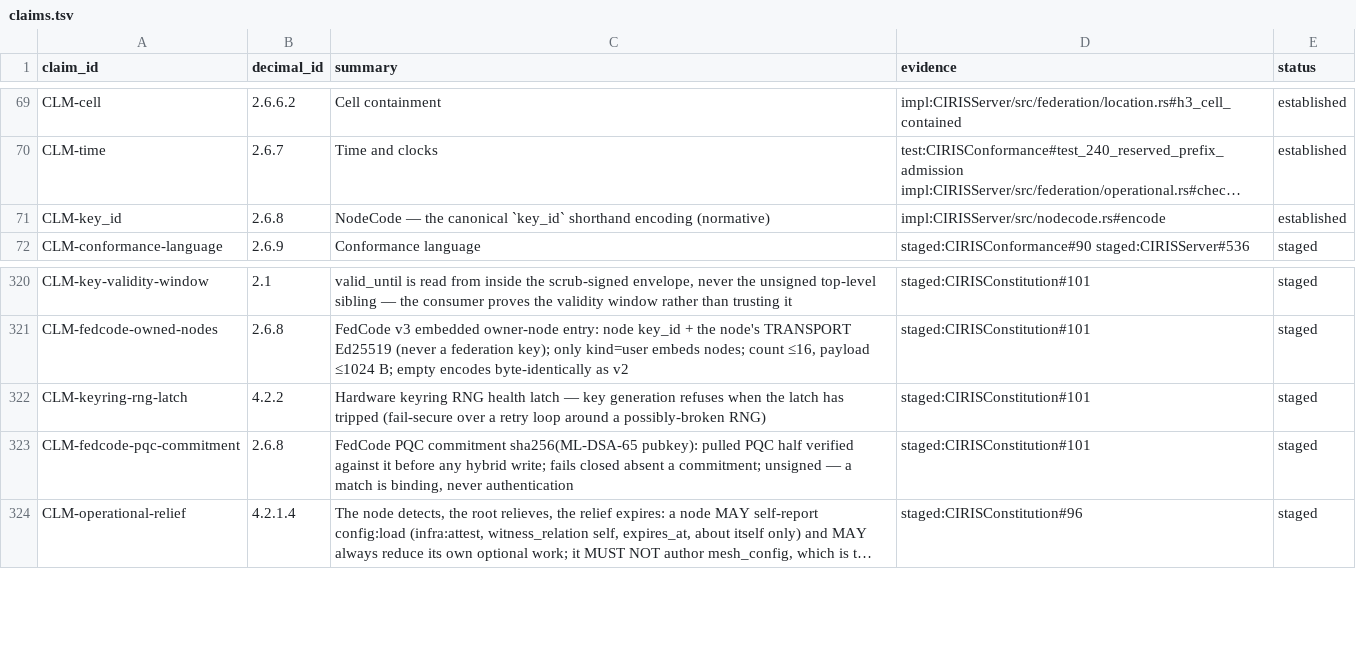
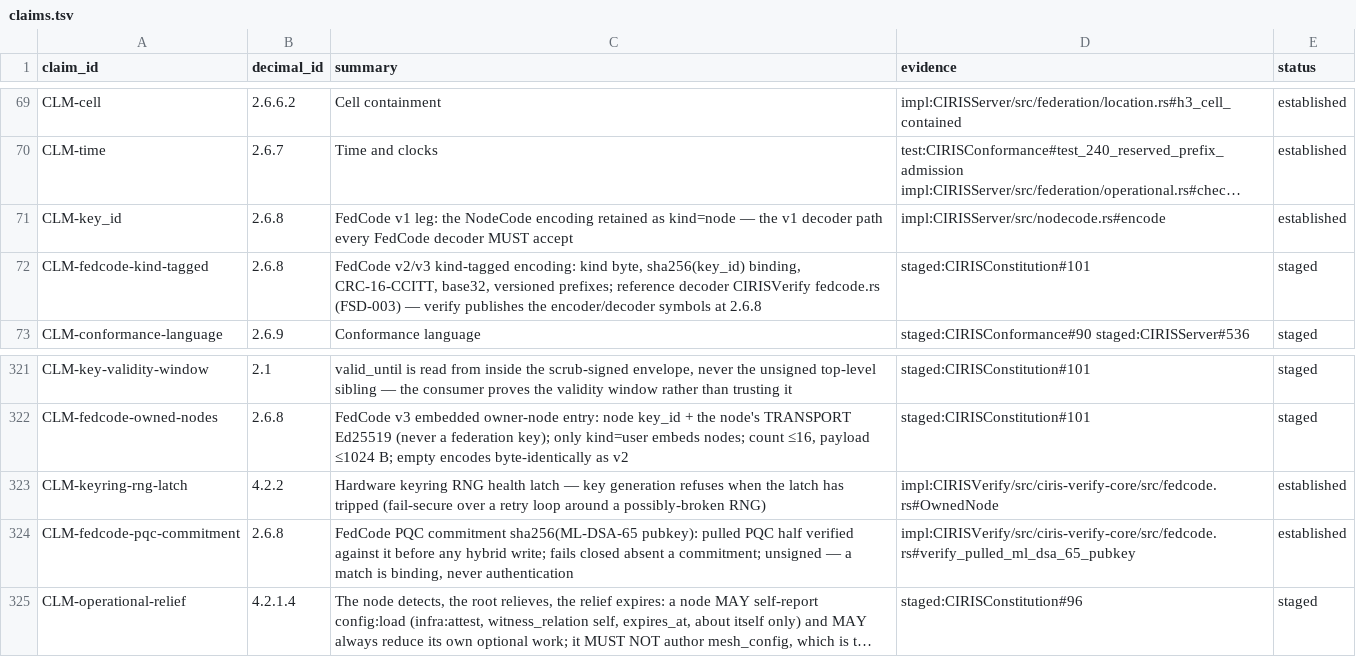
Before and after one commit to CIRISAI/CIRISConstitution, a TSV file: constitution/claims.tsv, drawn as a sheet; only a part is shown, gaps mark what is left out; long unchanged cells end in …; addresses are those after the commit; the diff names each change by its address in the sheet, - before the commit and + after, or states it on an @@ line.

```diff
--- a/constitution/claims.tsv
+++ b/constitution/claims.tsv
-C71 (summary): NodeCode — the canonical `key_id` shorthand encoding (normative)
+C71 (summary): FedCode v1 leg: the NodeCode encoding retained as kind=node — the v1 decoder path every FedCode decoder MUST accept
+row 72: CLM-fedcode-kind-tagged | 2.6.8 | FedCode v2/v3 kind-tagged encoding: kind byte, sha256(key_id) binding, CRC-16-CCITT, base32, versioned prefixes; reference decoder CIRISVerify fedcode.rs (FSD-003) — verify publishes the encoder/decoder symbols at 2.6.8 | staged:CIRISConstitution#101 | staged
-D323 (evidence): staged:CIRISConstitution#101
+D323 (evidence): impl:CIRISVerify/src/ciris-verify-core/src/fedcode.rs#OwnedNode
-E323:E324 (status): staged
+E323:E324 (status): established
-D324 (evidence): staged:CIRISConstitution#101
+D324 (evidence): impl:CIRISVerify/src/ciris-verify-core/src/fedcode.rs#verify_pulled_ml_dsa_65_pubkey
```
Also changed, not shown: constitution/evidence_pins.tsv, constitution/toc.tsv, 8 other files.
